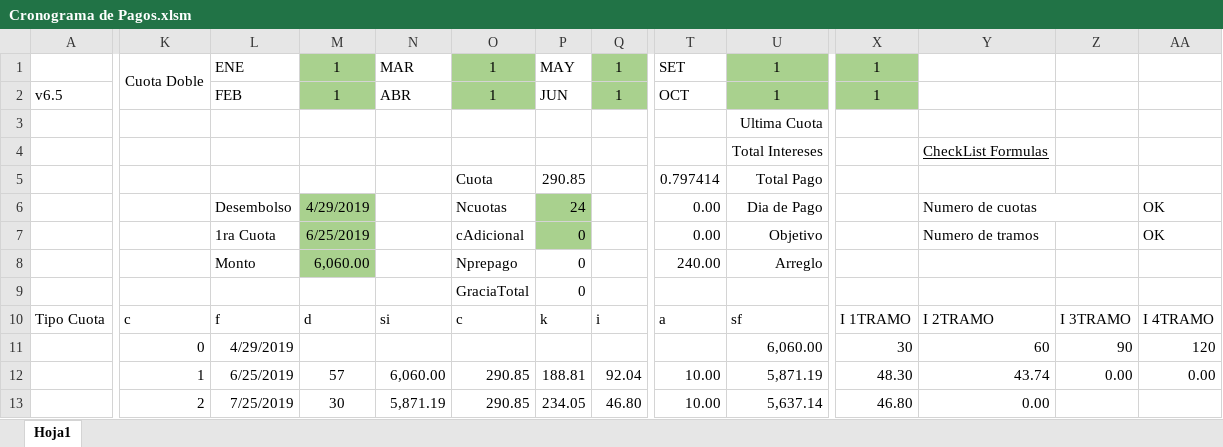
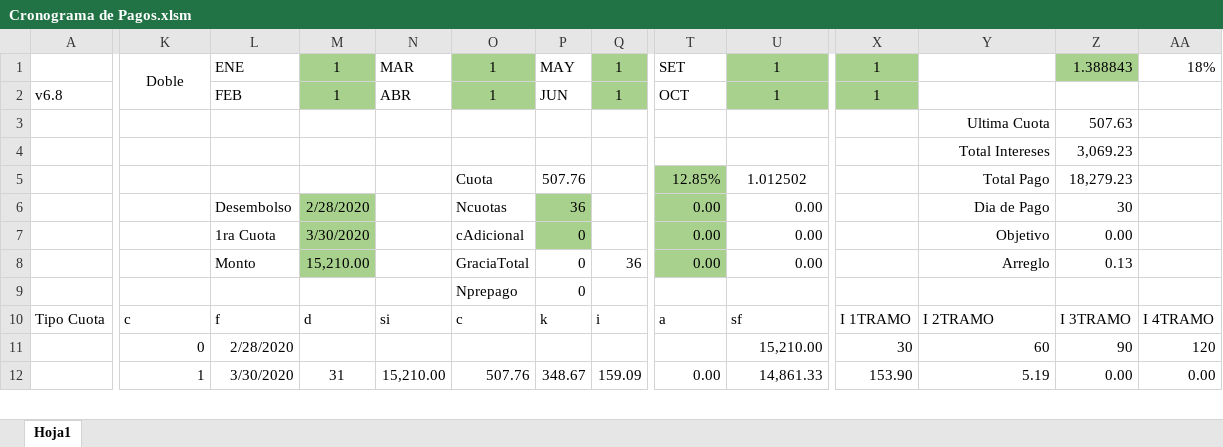
Before and after one commit to Kyouru/Cronograma-de-Pagos, an Excel workbook: Cronograma de Pagos.xlsm, sheet Hoja1, drawn as a sheet; only a part is shown, gaps mark what is left out; values as stored, in another font and other column widths than the file's, no borders; charts and pictures and conditional formats not drawn; removed rows and columns are numbered as before the commit, all else as after; rows hold the shown columns only; the diff covers the shown part only; the diff names each change by its address in the sheet, - before the commit and + after, or states it on an @@ line.

Commit message:
Mejora Ultimo Dia, reparte gastos devengados, Exportar en .csv

```diff
--- a/Cronograma de Pagos.xlsm (sheet Hoja1)
+++ b/Cronograma de Pagos.xlsm (sheet Hoja1)
-K1: Cuota Doble
+K1: Doble
-Z1: (empty)
+Z1: 1.388843
-Z1 fill: none
+Z1 fill: #A9D18E
-AA1: (empty)
+AA1: 18%
-A2: v6.5
+A2: v6.8
-row 3:  |  |  |  |  |  |  |  |  | Ultima Cuota
-row 4:  |  |  |  |  |  |  |  |  | Total Intereses |  | CheckList Formulas
-row 5:  |  |  |  |  | Cuota | 290.85 |  | 0.797414 | Total Pago
-row 6:  |  | Desembolso | 4/29/2019 |  | Ncuotas | 24 |  | 0.00 | Dia de Pago |  | Numero de cuotas |  | OK
-row 7:  |  | 1ra Cuota | 6/25/2019 |  | cAdicional | 0 |  | 0.00 | Objetivo |  | Numero de tramos |  | OK
-row 8:  |  | Monto | 6,060.00 |  | Nprepago | 0 |  | 240.00 | Arreglo
+row 3:  |  |  |  |  |  |  |  |  |  |  | Ultima Cuota | 507.63
+row 4:  |  |  |  |  |  |  |  |  |  |  | Total Intereses | 3,069.23
+row 5:  |  |  |  |  | Cuota | 507.76 |  | 12.85% | 1.012502 |  | Total Pago | 18,279.23
+row 6:  |  | Desembolso | 2/28/2020 |  | Ncuotas | 36 |  | 0.00 | 0.00 |  | Dia de Pago | 30
+row 7:  |  | 1ra Cuota | 3/30/2020 |  | cAdicional | 0 |  | 0.00 | 0.00 |  | Objetivo | 0.00
+row 8:  |  | Monto | 15,210.00 |  | GraciaTotal | 0 | 36 | 0.00 | 0.00 |  | Arreglo | 0.13
-O9: GraciaTotal
+O9: Nprepago
-L11: 4/29/2019
+L11: 2/28/2020
-U11: 6,060.00
+U11: 15,210.00
-L12: 6/25/2019
+L12: 3/30/2020
-M12: 57
+M12: 31
-N12: 6,060.00
+N12: 15,210.00
-O12: 290.85
+O12: 507.76
-P12: 188.81
+P12: 348.67
-Q12: 92.04
+Q12: 159.09
-T12: 10.00
+T12: 0.00
-U12: 5,871.19
+U12: 14,861.33
-X12: 48.30
+X12: 153.90
-Y12: 43.74
+Y12: 5.19
-row 13:  | 2 | 7/25/2019 | 30 | 5,871.19 | 290.85 | 234.05 | 46.80 | 10.00 | 5,637.14 | 46.80 | 0.00
```
Also changed, not shown: 35 added rows, 22 removed rows and 1 edited cell elsewhere in this sheet, formulas that keep their value, hidden cells, charts or pictures.
